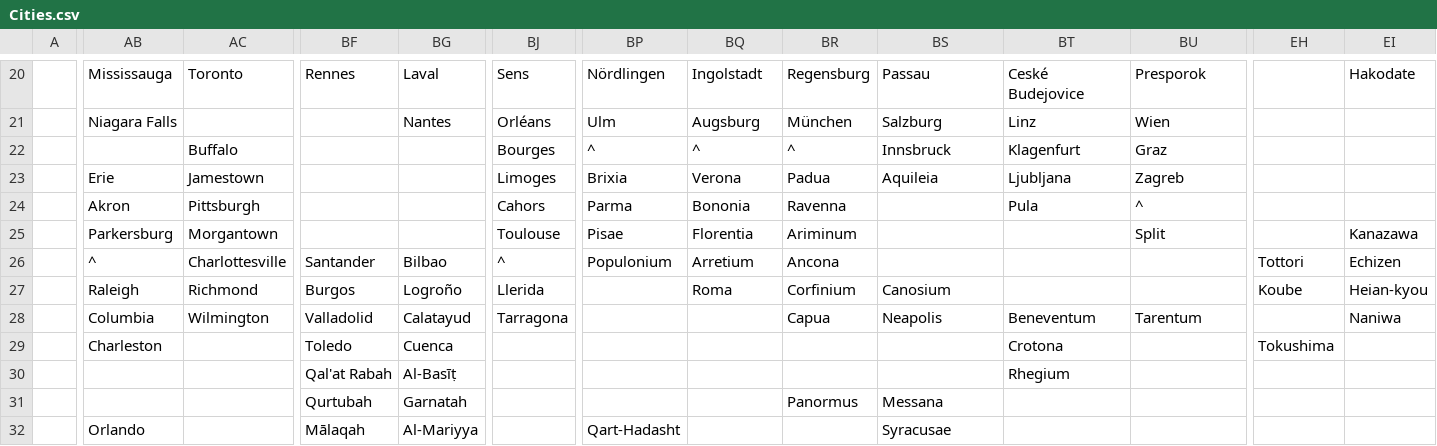
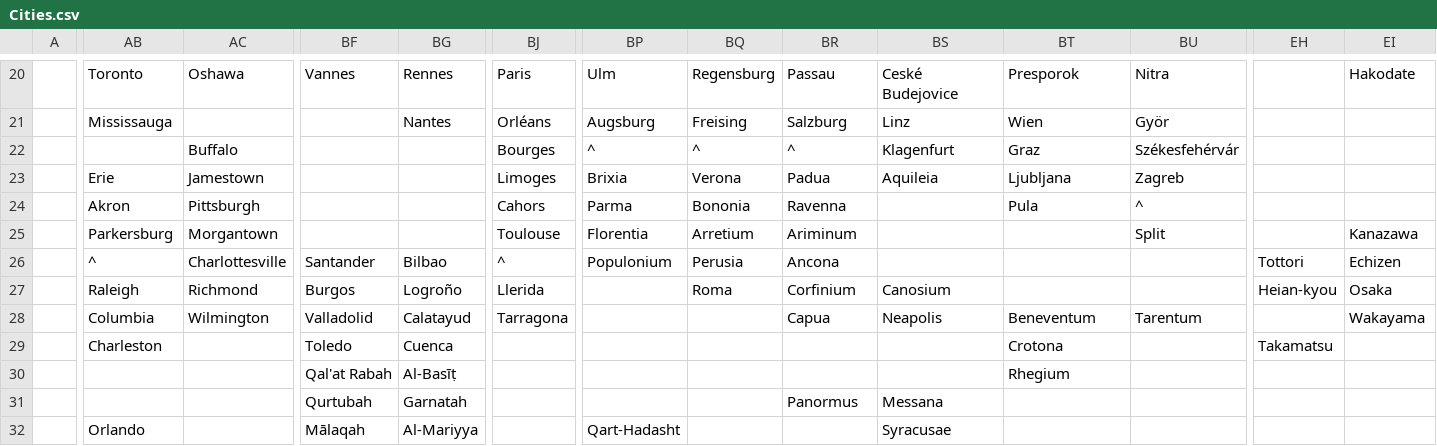
Before and after one commit to proompter-deluxe/Dawn-of-Civilization, a CSV file: Assets/Maps/Cities.csv, drawn as a sheet; only a part is shown, gaps mark what is left out; the diff covers the shown part only; the diff names each change by its address in the sheet, - before the commit and + after, or states it on an @@ line.

```diff
--- a/Assets/Maps/Cities.csv
+++ b/Assets/Maps/Cities.csv
-AB20: Mississauga
+AB20: Toronto
-AC20: Toronto
+AC20: Oshawa
-BF20: Rennes
+BF20: Vannes
-BG20: Laval
+BG20: Rennes
-BJ20: Sens
+BJ20: Paris
-BP20: Nördlingen
+BP20: Ulm
-BQ20: Ingolstadt
+BQ20: Regensburg
-BR20: Regensburg
+BR20: Passau
-BS20: Passau
+BS20: Ceské Budejovice
-BT20: Ceské Budejovice
+BT20: Presporok
-BU20: Presporok
+BU20: Nitra
-AB21: Niagara Falls
+AB21: Mississauga
-BP21: Ulm
+BP21: Augsburg
-BQ21: Augsburg
+BQ21: Freising
-BR21: München
+BR21: Salzburg
-BS21: Salzburg
+BS21: Linz
-BT21: Linz
+BT21: Wien
-BU21: Wien
+BU21: Györ
-BS22: Innsbruck
+BS22: Klagenfurt
-BT22: Klagenfurt
+BT22: Graz
-BU22: Graz
+BU22: Székesfehérvár
-BP25: Pisae
+BP25: Florentia
-BQ25: Florentia
+BQ25: Arretium
-BQ26: Arretium
+BQ26: Perusia
-EH27: Koube
+EH27: Heian-kyou
-EI27: Heian-kyou
+EI27: Osaka
-EI28: Naniwa
+EI28: Wakayama
-EH29: Tokushima
+EH29: Takamatsu
```
Also changed, not shown: 55 edited cells elsewhere in this file, Assets/Maps/CommentSuggestions.csv, 8 other files.
